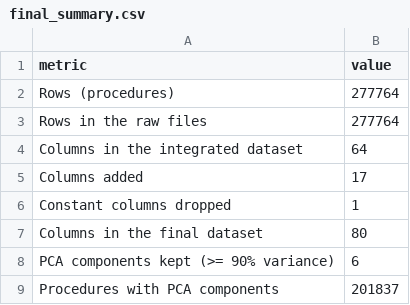
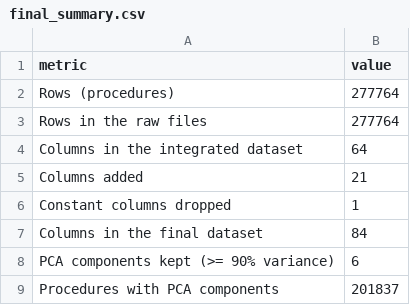
Before and after one commit to Triinga/albania-public-procurement-analysis, a CSV file: reports/final/final_summary.csv, drawn as a sheet.

```diff
--- a/reports/final/final_summary.csv
+++ b/reports/final/final_summary.csv
@@ -4,5 +4,5 @@ Rows in the raw files,277764
 Columns in the integrated dataset,64
-Columns added,17
+Columns added,21
 Constant columns dropped,1
-Columns in the final dataset,80
+Columns in the final dataset,84
 PCA components kept (>= 90% variance),6
```
Also changed, not shown: reports/final/final_columns.csv, reports/final/final_consistency.csv, 4 other files.
